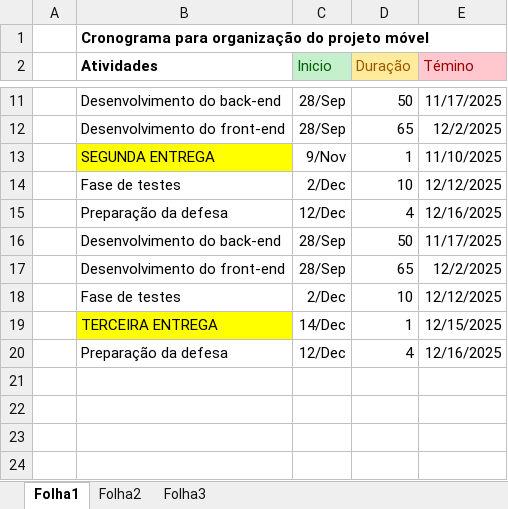
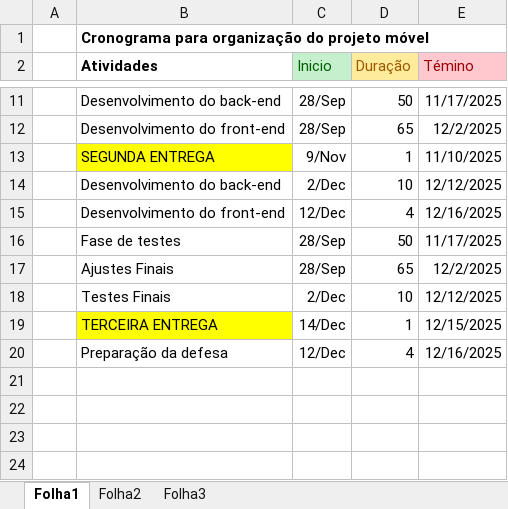
Before and after one commit to JoaoPedro92/Aqua-Point, an Excel workbook: [Documentos]/Primeira Entrega/Mapa de Gantt.xlsx, sheet Folha1, drawn as a sheet; only a part is shown, gaps mark what is left out; values as stored, in another font and other column widths than the file's, no borders; charts and pictures not drawn; the diff names each change by its address in the sheet, - before the commit and + after, or states it on an @@ line.

```diff
--- a/[Documentos]/Primeira Entrega/Mapa de Gantt.xlsx (sheet Folha1)
+++ b/[Documentos]/Primeira Entrega/Mapa de Gantt.xlsx (sheet Folha1)
-B14 (Atividades): Fase de testes
+B14 (Atividades): Desenvolvimento do back-end
-B15 (Atividades): Preparação da defesa
+B15 (Atividades): Desenvolvimento do front-end
-B16 (Atividades): Desenvolvimento do back-end
+B16 (Atividades): Fase de testes
-B17 (Atividades): Desenvolvimento do front-end
+B17 (Atividades): Ajustes Finais
-B18 (Atividades): Fase de testes
+B18 (Atividades): Testes Finais
```
Also changed, not shown: charts or pictures, 1 other file.
